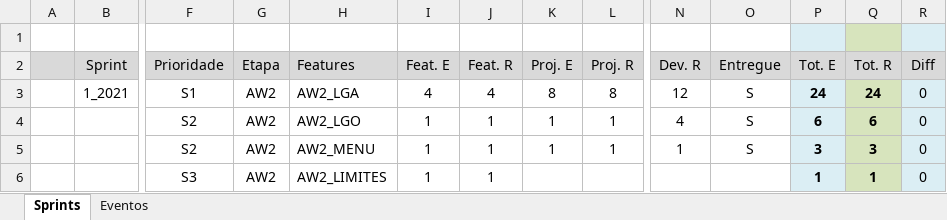
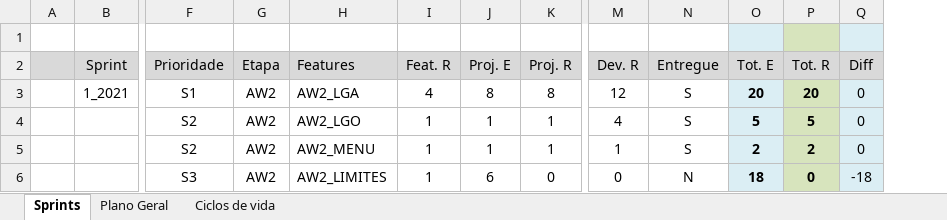
Before and after one commit to rodrigogroff/DevKit, an Excel workbook: docs/6_cronograma.xlsx, sheet Sprints, drawn as a sheet; only a part is shown, gaps mark what is left out; values as stored, in another font and other column widths than the file's, no borders; removed rows and columns are numbered as before the commit, all else as after; rows hold the shown columns only; the diff names each change by its address in the sheet, - before the commit and + after, or states it on an @@ line.

```diff
--- a/docs/6_cronograma.xlsx (sheet Sprints)
+++ b/docs/6_cronograma.xlsx (sheet Sprints)
-sheet tab: Eventos
+sheet tab: Ciclos de vida
+sheet tab: Plano Geral
-column I (Feat. E), rows 3-5: 4 | 1 | 1
-O3 (Tot. E): 24
+O3 (Tot. E): 20
-P3 (Tot. R): 24
+P3 (Tot. R): 20
-O4 (Tot. E): 6
+O4 (Tot. E): 5
-P4 (Tot. R): 6
+P4 (Tot. R): 5
-O5 (Tot. E): 3
+O5 (Tot. E): 2
-P5 (Tot. R): 3
+P5 (Tot. R): 2
-row 6:  |  | S3 | AW2 | AW2_LIMITES | 1 | 1 |  |  |  |  | 1 | 1 | 0
+row 6:  |  | S3 | AW2 | AW2_LIMITES | 1 | 6 | 0 | 0 | N | 18 | 0 | -18
```
Also changed, not shown: formulas that keep their value, 6 other files.
